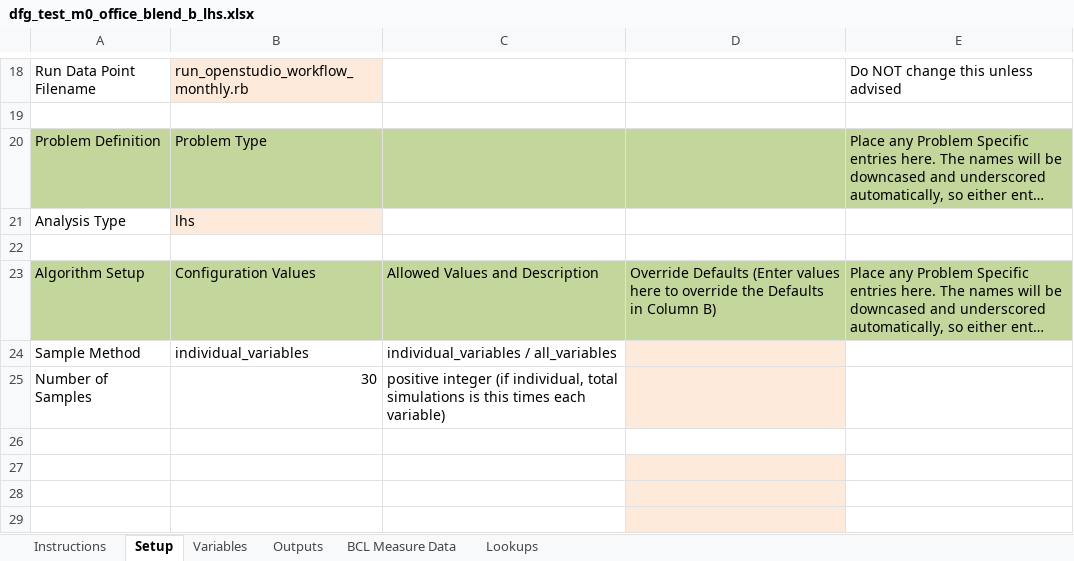
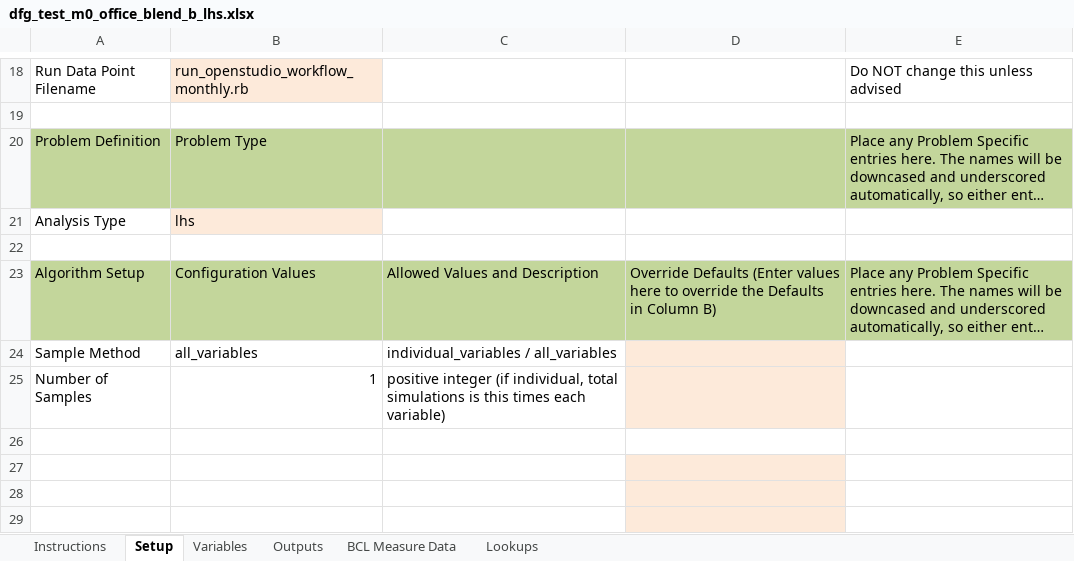
Before and after one commit to NREL/OpenStudio-analysis-spreadsheet, an Excel workbook: projects/dfg_test_m0_office_blend_b_lhs.xlsx, sheet Setup, drawn as a sheet; only a part is shown, gaps mark what is left out; long unchanged cells end in …; values as stored, in another font and other column widths than the file's, no borders; the diff names each change by its address in the sheet, - before the commit and + after, or states it on an @@ line.

```diff
--- a/projects/dfg_test_m0_office_blend_b_lhs.xlsx (sheet Setup)
+++ b/projects/dfg_test_m0_office_blend_b_lhs.xlsx (sheet Setup)
-B24: individual_variables
+B24: all_variables
-B25: 30
+B25: 1
```
Also changed, not shown: sheet Variables, projects/dfg_test_m0_office_blend.xlsx, 1 other file.
